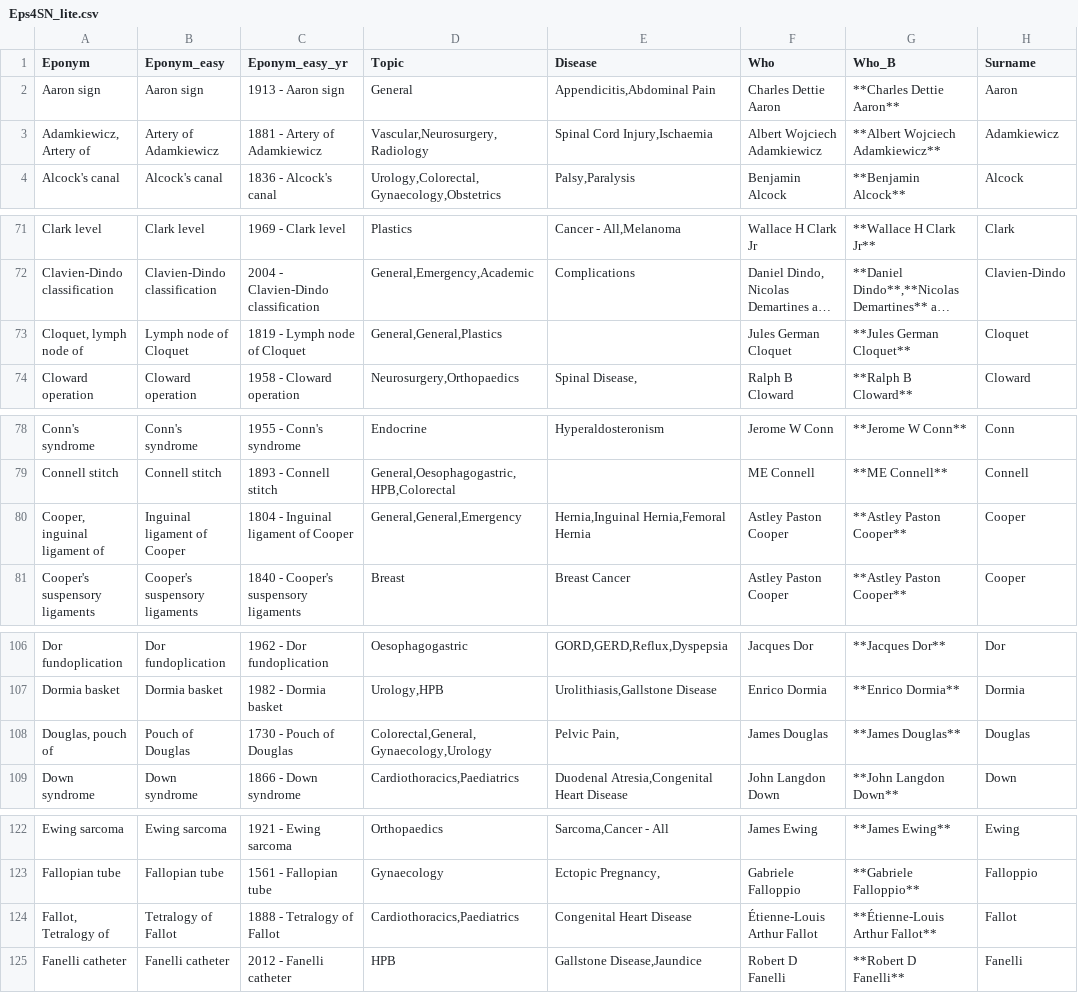
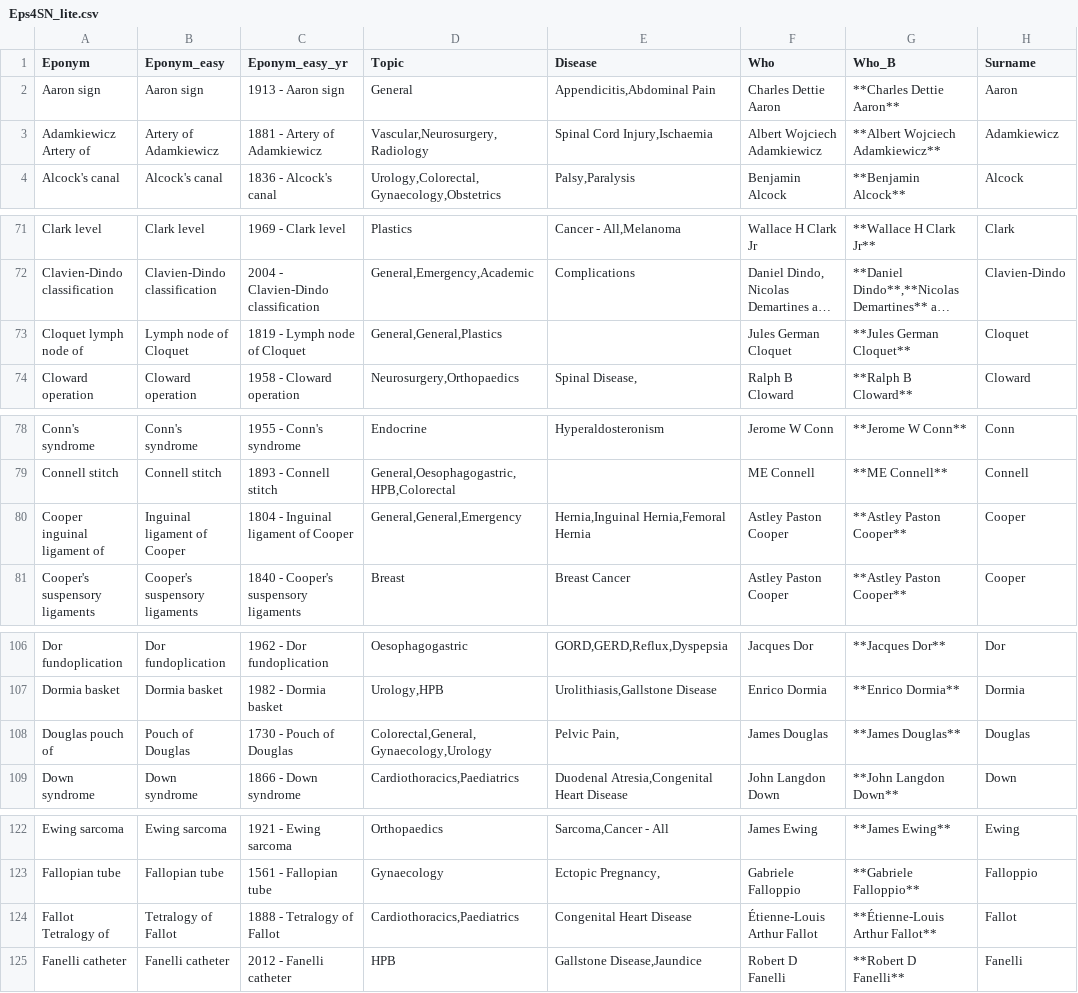
Before and after one commit to HayesAJ83/LastGo01, a CSV file: static/database/Eps4SN_lite.csv, drawn as a sheet; only a part is shown, gaps mark what is left out; long unchanged cells end in …; the diff covers the shown part only; the diff names each change by its address in the sheet, - before the commit and + after, or states it on an @@ line.

Commit message:
Add files via upload

```diff
--- a/static/database/Eps4SN_lite.csv
+++ b/static/database/Eps4SN_lite.csv
-A3 (Eponym): Adamkiewicz, Artery of
+A3 (Eponym): Adamkiewicz Artery of
-A73 (Eponym): Cloquet, lymph node of
+A73 (Eponym): Cloquet lymph node of
-A80 (Eponym): Cooper, inguinal ligament of
+A80 (Eponym): Cooper inguinal ligament of
-A108 (Eponym): Douglas, pouch of
+A108 (Eponym): Douglas pouch of
-A124 (Eponym): Fallot, Tetralogy of
+A124 (Eponym): Fallot Tetralogy of
```
Also changed, not shown: 3 edited cells elsewhere in this file.
